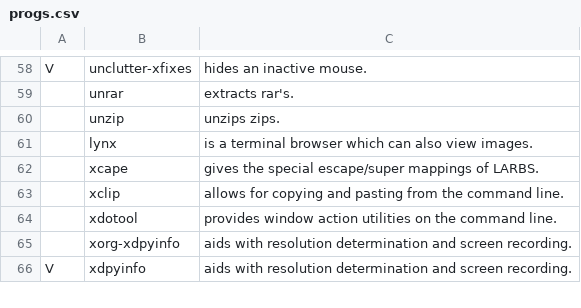
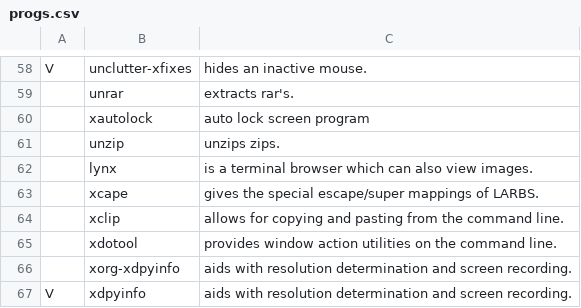
Before and after one commit to eth-man/voidrice, a CSV file: progs.csv, drawn as a sheet; only a part is shown, gaps mark what is left out.

Commit message:
added xautolock

```diff
--- a/progs.csv
+++ b/progs.csv
@@ -59,2 +59,3 @@ V,unclutter-xfixes,"hides an inactive mouse."
 ,unrar,"extracts rar's."
+,xautolock,"auto lock screen program"
 ,unzip,"unzips zips."
```
